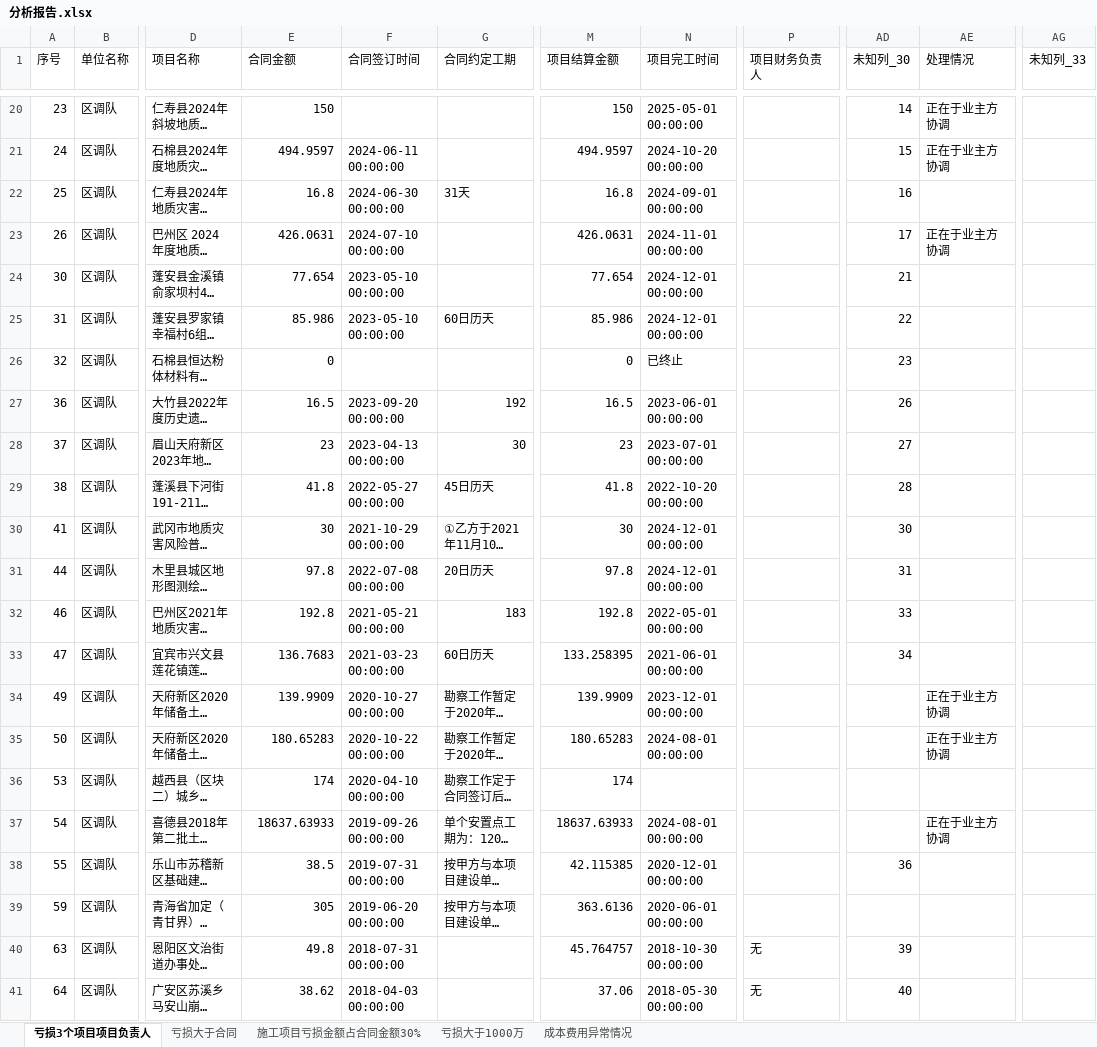
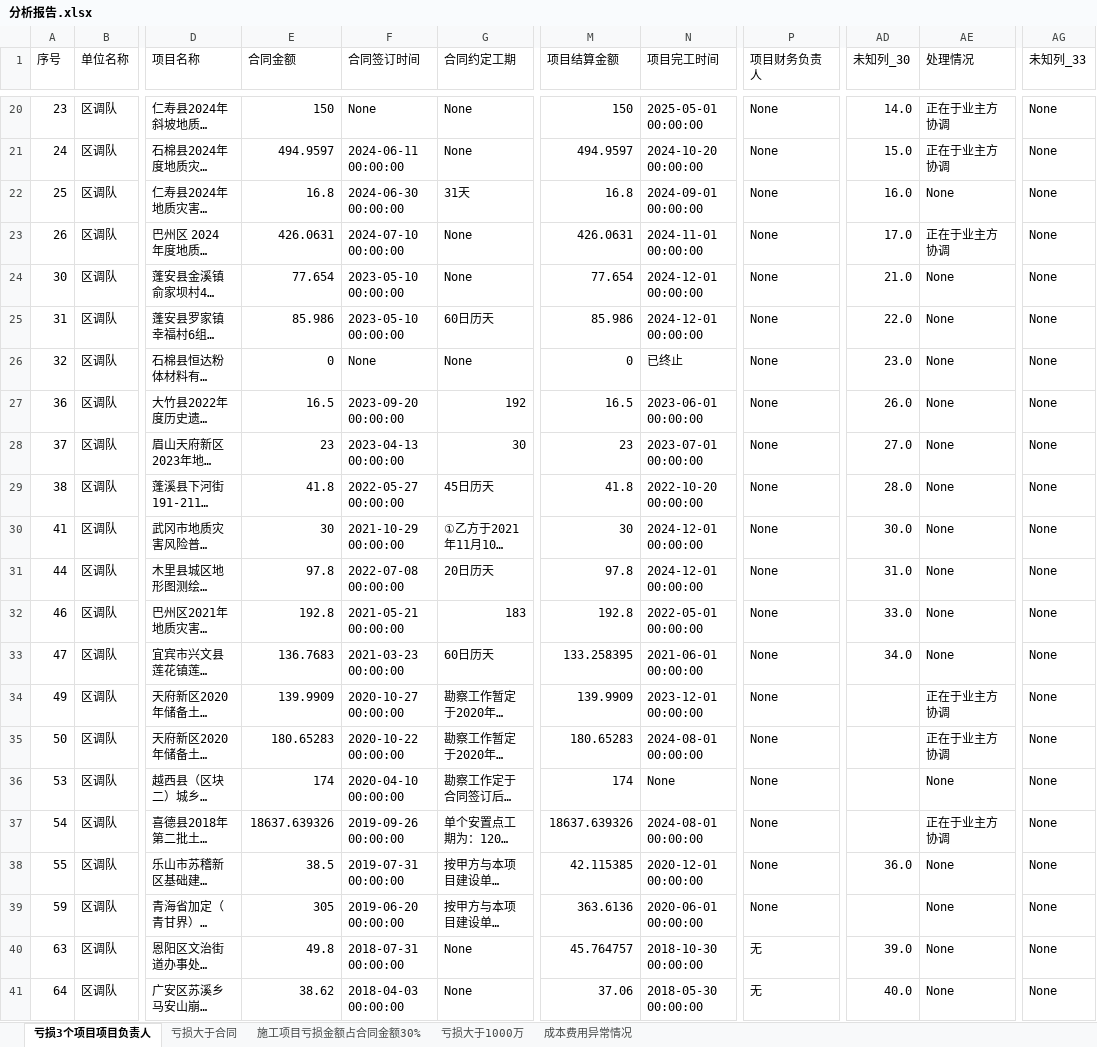
Before and after one commit to cityagent/analysis, an Excel workbook: output/分析报告.xlsx, sheet 亏损3个项目项目负责人, drawn as a sheet; only a part is shown, gaps mark what is left out; long unchanged cells end in …; values as stored, in another font and other column widths than the file's, no cell formats; the diff covers the shown part only; the diff names each change by its address in the sheet, - before the commit and + after, or states it on an @@ line.

```diff
--- a/output/分析报告.xlsx (sheet 亏损3个项目项目负责人)
+++ b/output/分析报告.xlsx (sheet 亏损3个项目项目负责人)
-F20 (合同签订时间): (empty)
+F20 (合同签订时间): None
-G20:G21 (合同约定工期): (empty)
+G20:G21 (合同约定工期): None
-P20:P39 (项目财务负责人): (empty)
+P20:P39 (项目财务负责人): None
-AD20 (未知列_30): 14
+AD20 (未知列_30): 14.0
-AG20:AG41 (未知列_33): (empty)
+AG20:AG41 (未知列_33): None
-AD21 (未知列_30): 15
+AD21 (未知列_30): 15.0
-AD22 (未知列_30): 16
+AD22 (未知列_30): 16.0
-AE22 (处理情况): (empty)
+AE22 (处理情况): None
-G23:G24 (合同约定工期): (empty)
+G23:G24 (合同约定工期): None
-AD23 (未知列_30): 17
+AD23 (未知列_30): 17.0
-AD24 (未知列_30): 21
+AD24 (未知列_30): 21.0
-AE24:AE33 (处理情况): (empty)
+AE24:AE33 (处理情况): None
-AD25 (未知列_30): 22
+AD25 (未知列_30): 22.0
-F26 (合同签订时间): (empty)
+F26 (合同签订时间): None
-G26 (合同约定工期): (empty)
+G26 (合同约定工期): None
-AD26 (未知列_30): 23
+AD26 (未知列_30): 23.0
-AD27 (未知列_30): 26
+AD27 (未知列_30): 26.0
-AD28 (未知列_30): 27
+AD28 (未知列_30): 27.0
-AD29 (未知列_30): 28
+AD29 (未知列_30): 28.0
-AD30 (未知列_30): 30
+AD30 (未知列_30): 30.0
-AD31 (未知列_30): 31
+AD31 (未知列_30): 31.0
-AD32 (未知列_30): 33
+AD32 (未知列_30): 33.0
-AD33 (未知列_30): 34
+AD33 (未知列_30): 34.0
-N36 (项目完工时间): (empty)
+N36 (项目完工时间): None
-AE36 (处理情况): (empty)
+AE36 (处理情况): None
-E37 (合同金额): 18637.63933
+E37 (合同金额): 18637.639326
-M37 (项目结算金额): 18637.63933
+M37 (项目结算金额): 18637.639326
-AD38 (未知列_30): 36
+AD38 (未知列_30): 36.0
-AE38:AE41 (处理情况): (empty)
+AE38:AE41 (处理情况): None
-G40:G41 (合同约定工期): (empty)
+G40:G41 (合同约定工期): None
-AD40 (未知列_30): 39
+AD40 (未知列_30): 39.0
-AD41 (未知列_30): 40
+AD41 (未知列_30): 40.0
```
Also changed, not shown: 661 edited cells elsewhere in this sheet, sheet 成本费用异常情况, sheet 施工项目亏损金额占合同金额30%, sheet 亏损大于合同, sheet 亏损大于1000万, cell formats, 1 other file.
